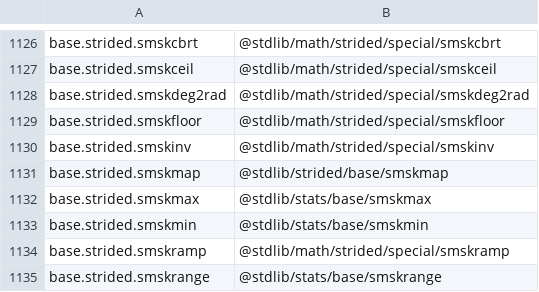
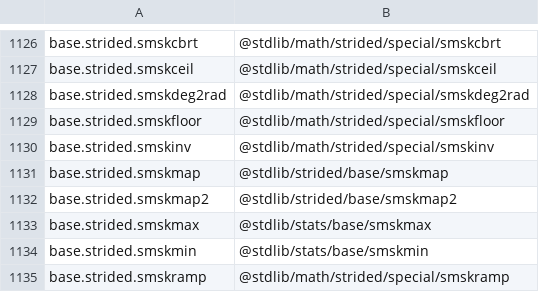
Before and after one commit to stdlib-js/namespace-alias2pkg, a CSV file: data/data.csv, drawn as a sheet; only a part is shown, gaps mark what is left out; the shorter side is filled out with more unchanged rows; the diff names each change by its address in the sheet, - before the commit and + after, or states it on an @@ line.

```diff
--- a/data/data.csv
+++ b/data/data.csv
+row 1132: base.strided.smskmap2 | @stdlib/strided/base/smskmap2
```
Also changed, not shown: 1 other file.
